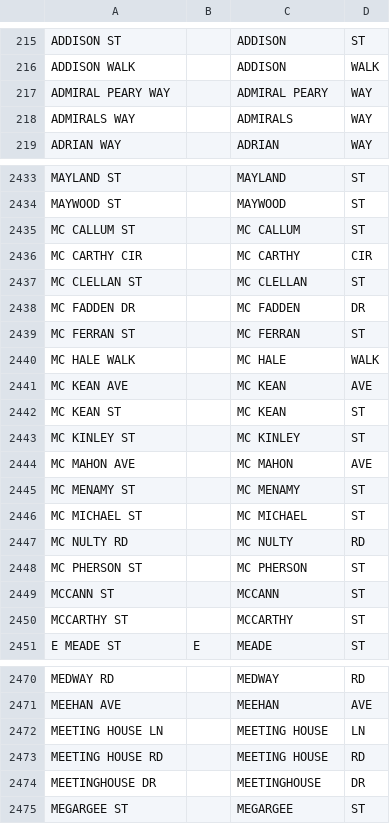
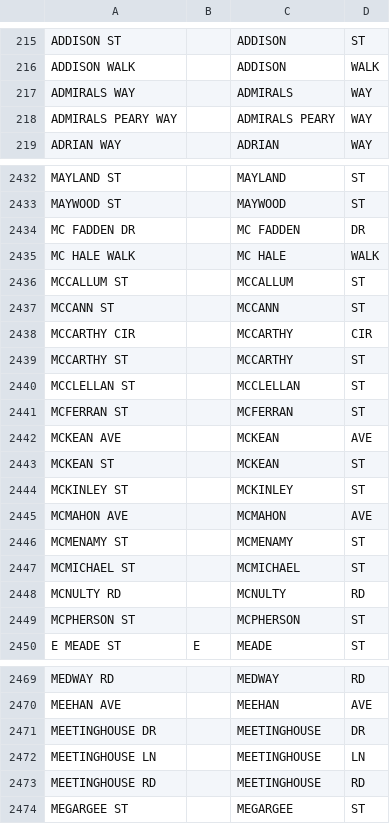
Before and after one commit to CityOfPhiladelphia/passyunk, a CSV file: passyunk/pdata/centerline_streets.csv, drawn as a sheet; only a part is shown, gaps mark what is left out; removed rows and columns are numbered as before the commit, all else as after; the diff covers the shown part only; the diff names each change by its address in the sheet, - before the commit and + after, or states it on an @@ line.

Commit message:
Standardize street names in refresh_centerlines

```diff
--- a/passyunk/pdata/centerline_streets.csv
+++ b/passyunk/pdata/centerline_streets.csv
-row 217: ADMIRAL PEARY WAY |  | ADMIRAL PEARY | WAY
+row 218: ADMIRALS PEARY WAY |  | ADMIRALS PEARY | WAY
-row 2435: MC CALLUM ST |  | MC CALLUM | ST
-row 2436: MC CARTHY CIR |  | MC CARTHY | CIR
-row 2437: MC CLELLAN ST |  | MC CLELLAN | ST
-row 2439: MC FERRAN ST |  | MC FERRAN | ST
-row 2441: MC KEAN AVE |  | MC KEAN | AVE
-row 2442: MC KEAN ST |  | MC KEAN | ST
-row 2443: MC KINLEY ST |  | MC KINLEY | ST
-row 2444: MC MAHON AVE |  | MC MAHON | AVE
-row 2445: MC MENAMY ST |  | MC MENAMY | ST
-A2436: MC MICHAEL ST
+A2436: MCCALLUM ST
-C2436: MC MICHAEL
+C2436: MCCALLUM
-row 2447: MC NULTY RD |  | MC NULTY | RD
-row 2448: MC PHERSON ST |  | MC PHERSON | ST
+row 2438: MCCARTHY CIR |  | MCCARTHY | CIR
+row 2440: MCCLELLAN ST |  | MCCLELLAN | ST
+row 2441: MCFERRAN ST |  | MCFERRAN | ST
+row 2442: MCKEAN AVE |  | MCKEAN | AVE
+row 2443: MCKEAN ST |  | MCKEAN | ST
+row 2444: MCKINLEY ST |  | MCKINLEY | ST
+row 2445: MCMAHON AVE |  | MCMAHON | AVE
+row 2446: MCMENAMY ST |  | MCMENAMY | ST
+row 2447: MCMICHAEL ST |  | MCMICHAEL | ST
+row 2448: MCNULTY RD |  | MCNULTY | RD
+row 2449: MCPHERSON ST |  | MCPHERSON | ST
-row 2472: MEETING HOUSE LN |  | MEETING HOUSE | LN
-row 2473: MEETING HOUSE RD |  | MEETING HOUSE | RD
+row 2472: MEETINGHOUSE LN |  | MEETINGHOUSE | LN
+row 2473: MEETINGHOUSE RD |  | MEETINGHOUSE | RD
```
Also changed, not shown: 8 added rows, 8 removed rows and 40 edited cells elsewhere in this file, 2 other files.
